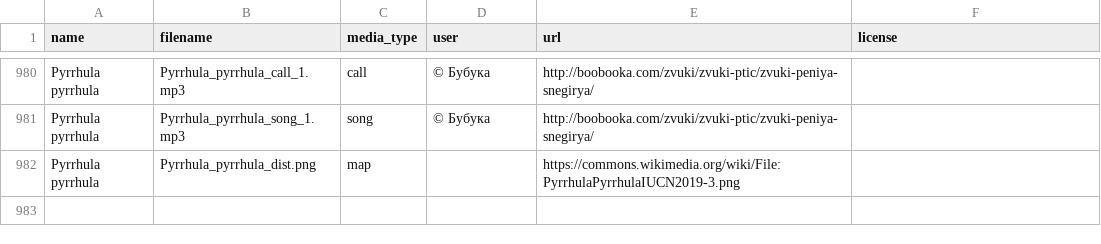
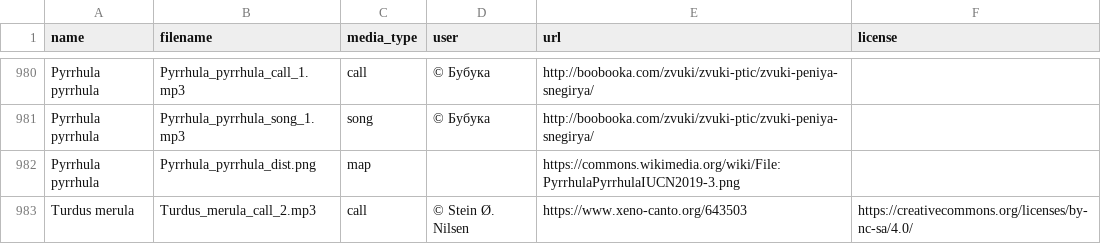
Before and after one commit to pschonev/anki-central-european-birds, a CSV file: sources.csv, drawn as a sheet; only a part is shown, gaps mark what is left out; the diff covers the shown part only.

```diff
--- a/sources.csv
+++ b/sources.csv
@@ -982 +982,2 @@ Pyrrhula pyrrhula,Pyrrhula_pyrrhula_song_1.mp3,song,© Бубука,http://boobo
 Pyrrhula pyrrhula,Pyrrhula_pyrrhula_dist.png,map,,https://commons.wikimedia.org/wiki/File:PyrrhulaPyrrhulaIUCN2019-3.png,
+Turdus merula,Turdus_merula_call_2.mp3,call,© Stein Ø. Nilsen,https://www.xeno-canto.org/643503,https://creativecommons.org/licenses/by-nc-sa/4.0/
```
Also changed, not shown: 18 edited cells elsewhere in this file, src/data/audio.csv, src/data/main.csv, 14 other files.
